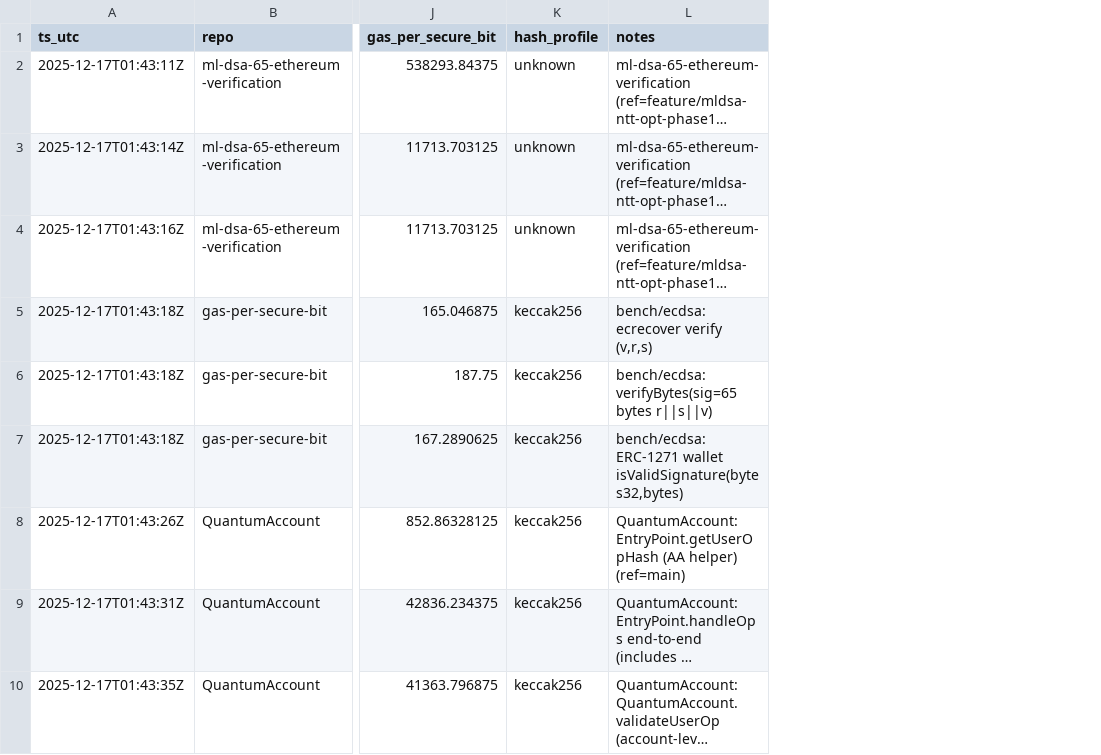
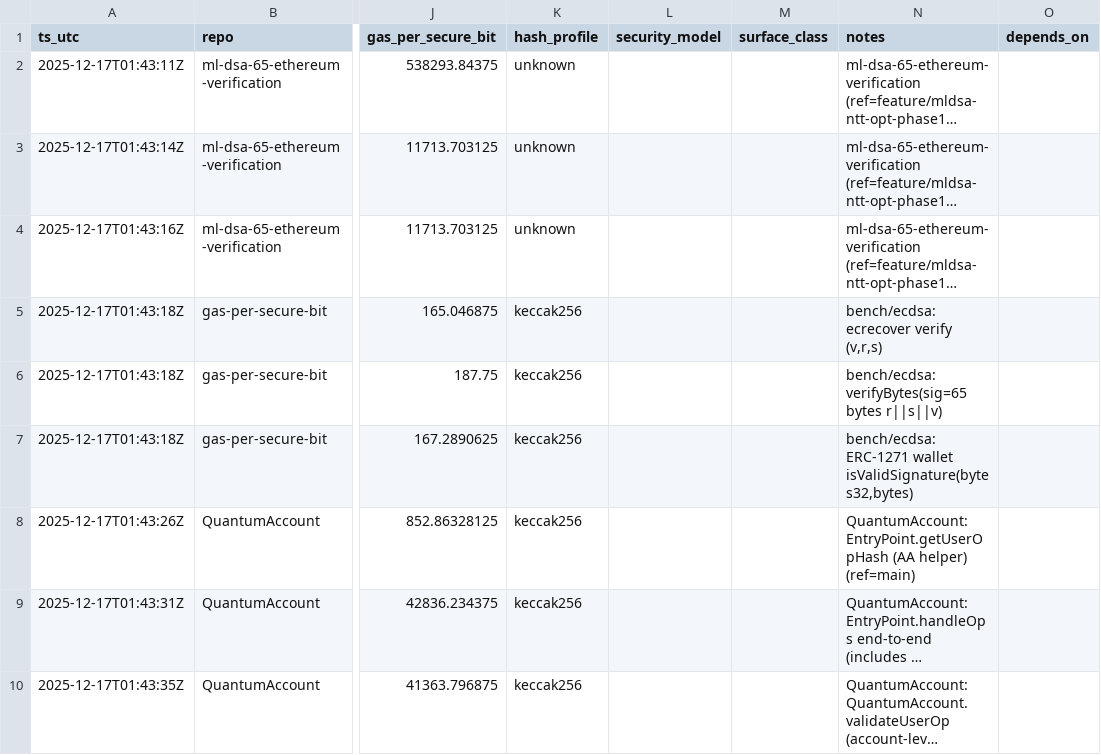
Before and after one commit to pipavlo82/gas-per-secure-bit, a CSV file: data/results.csv, drawn as a sheet; only a part is shown, gaps mark what is left out; long unchanged cells end in …; the diff covers the shown part only; the diff names each change by its address in the sheet, - before the commit and + after, or states it on an @@ line.

```diff
--- a/data/results.csv
+++ b/data/results.csv
+column L (security_model), empty
+column M (surface_class), empty
+column O (depends_on), empty
```
Also changed, not shown: 1 added row elsewhere in this file, 3 other files.
